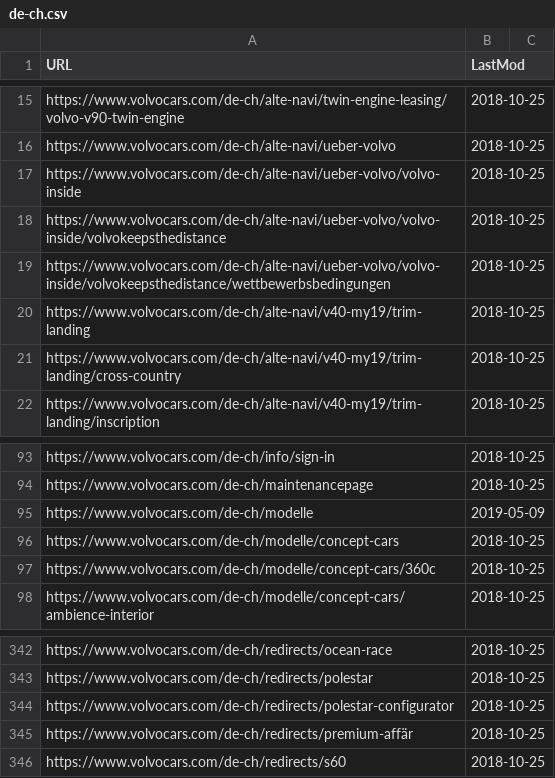
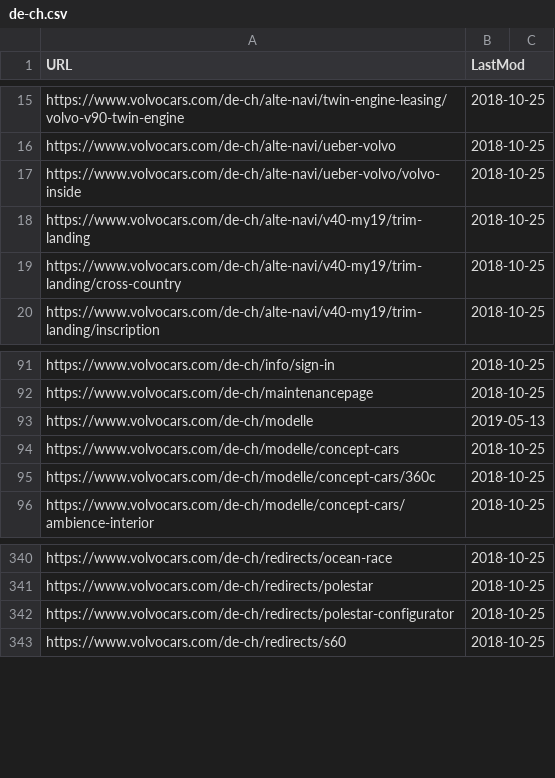
Before and after one commit to allenbargi/volvo-meter, a CSV file: data/markets/de-ch.csv, drawn as a sheet; only a part is shown, gaps mark what is left out.

```diff
--- a/data/markets/de-ch.csv
+++ b/data/markets/de-ch.csv
@@ -17,4 +17,2 @@ https://www.volvocars.com/de-ch/alte-navi/ueber-volvo, 2018-10-25
 https://www.volvocars.com/de-ch/alte-navi/ueber-volvo/volvo-inside, 2018-10-25
-https://www.volvocars.com/de-ch/alte-navi/ueber-volvo/volvo-inside/volvokeepsthedistance, 2018-10-25
-https://www.volvocars.com/de-ch/alte-navi/ueber-volvo/volvo-inside/volvokeepsthedistance/wettbewerbsbedingungen, 2018-10-25
 https://www.volvocars.com/de-ch/alte-navi/v40-my19/trim-landing, 2018-10-25
@@ -94,3 +92,3 @@ https://www.volvocars.com/de-ch/info/sign-in, 2018-10-25
 https://www.volvocars.com/de-ch/maintenancepage, 2018-10-25
-https://www.volvocars.com/de-ch/modelle, 2019-05-09
+https://www.volvocars.com/de-ch/modelle, 2019-05-13
 https://www.volvocars.com/de-ch/modelle/concept-cars, 2018-10-25
@@ -344,3 +342,2 @@ https://www.volvocars.com/de-ch/redirects/polestar, 2018-10-25
 https://www.volvocars.com/de-ch/redirects/polestar-configurator, 2018-10-25
-https://www.volvocars.com/de-ch/redirects/premium-affär, 2018-10-25
 https://www.volvocars.com/de-ch/redirects/s60, 2018-10-25
```
Also changed, not shown: data/markets/at.csv, data/markets/dk.csv, 25 other files.
